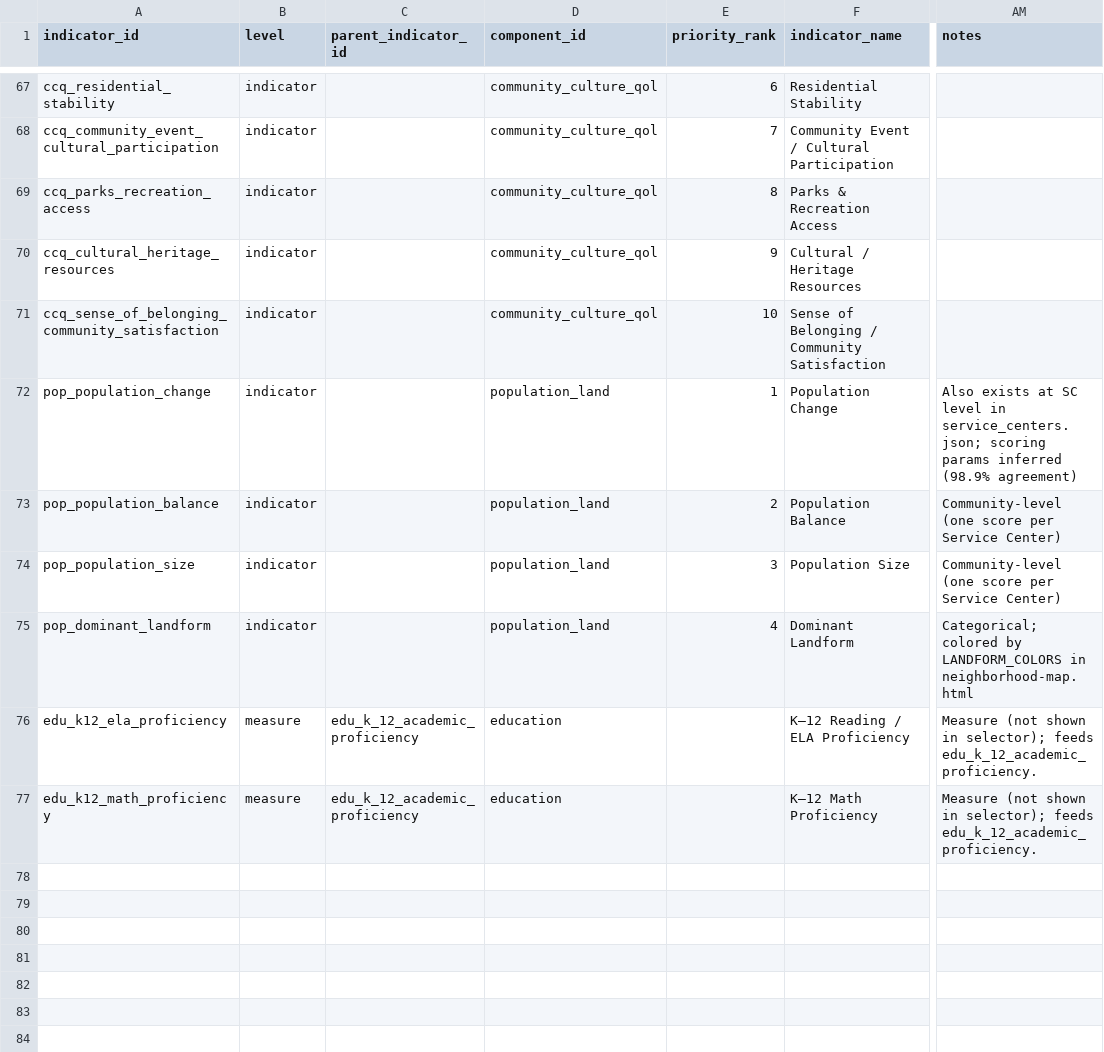
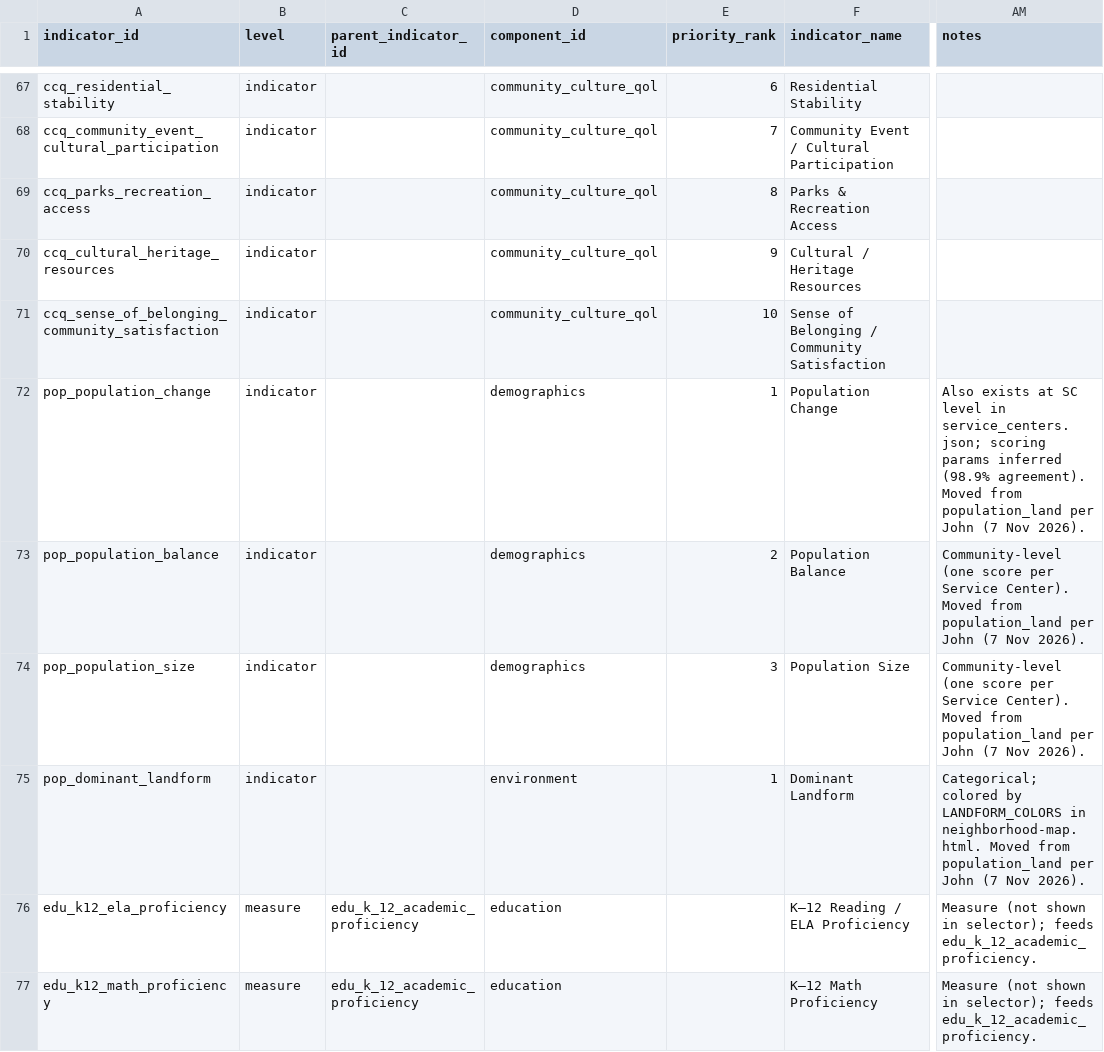
Before and after one commit to sofiiahordiyenko-sudo/iac-community-portal, a CSV file: data/indicators/indicator_master.csv, drawn as a sheet; only a part is shown, gaps mark what is left out; the diff names each change by its address in the sheet, - before the commit and + after, or states it on an @@ line.

```diff
--- a/data/indicators/indicator_master.csv
+++ b/data/indicators/indicator_master.csv
-D72:D74 (component_id): population_land
+D72:D74 (component_id): demographics
-AM72 (notes): …inferred (98.9% agreement)
+AM72 (notes): …inferred (98.9% agreement). Moved from population_land per John (7 Nov 2026).
-AM73:AM74 (notes): …per Service Center)
+AM73:AM74 (notes): …per Service Center). Moved from population_land per John (7 Nov 2026).
-D75 (component_id): population_land
+D75 (component_id): environment
-E75 (priority_rank): 4
+E75 (priority_rank): 1
-AM75 (notes): …LANDFORM_COLORS in neighborhood-map.html
+AM75 (notes): …LANDFORM_COLORS in neighborhood-map.html. Moved from population_land per John (7 Nov 2026).
```
Also changed, not shown: data/indicators/components.csv, 5 other files.
